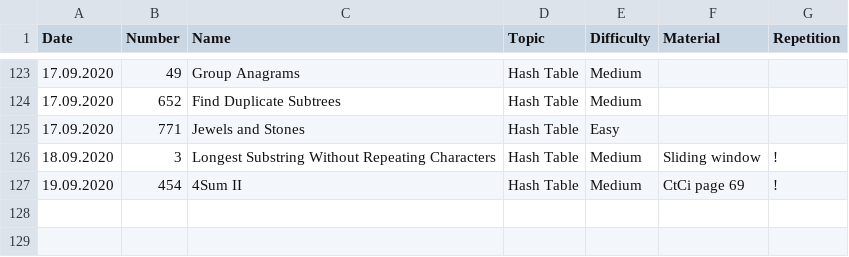
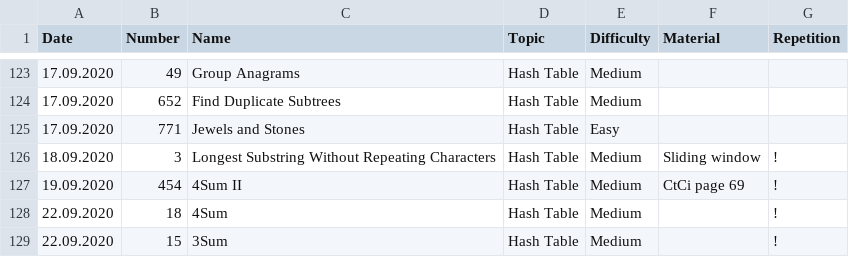
Before and after one commit to ivantishchenko/computer-science, a CSV file: leetCode/statistics.csv, drawn as a sheet; only a part is shown, gaps mark what is left out.

```diff
--- a/leetCode/statistics.csv
+++ b/leetCode/statistics.csv
@@ -127 +127,3 @@ Date,Number,Name,Topic,Difficulty,Material,Repetition
 19.09.2020,454,4Sum II,Hash Table,Medium,CtCi page 69,!
+22.09.2020,18,4Sum,Hash Table,Medium,,!
+22.09.2020,15,3Sum,Hash Table,Medium,,!
```
Also changed, not shown: 2 other files.
